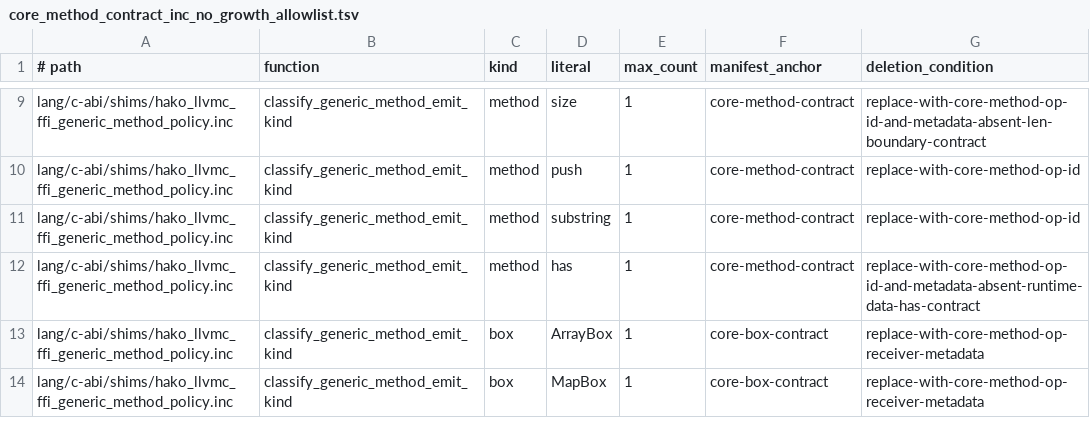
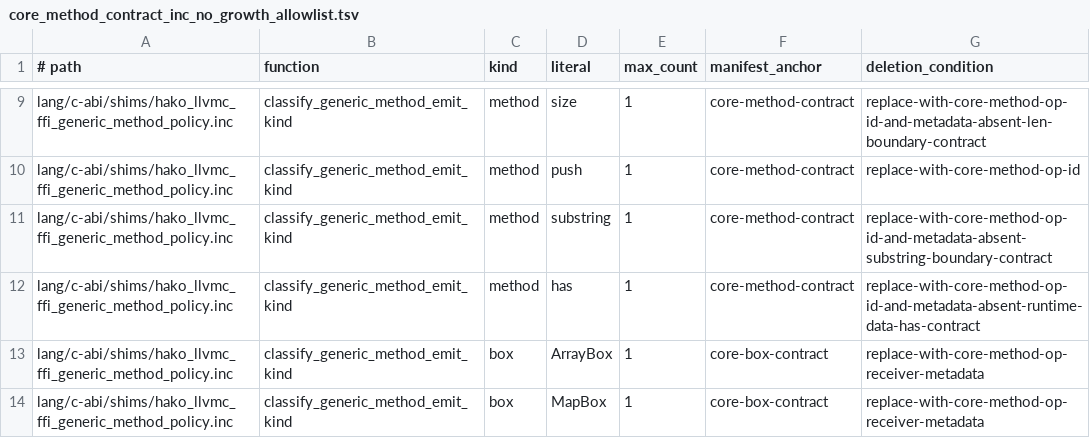
Before and after one commit to hakorune/hakorune, a TSV file: tools/checks/core_method_contract_inc_no_growth_allowlist.tsv, drawn as a sheet; only a part is shown, gaps mark what is left out.

Commit message:
docs: pin metadata-absent substring fallback contract

```diff
--- a/tools/checks/core_method_contract_inc_no_growth_allowlist.tsv
+++ b/tools/checks/core_method_contract_inc_no_growth_allowlist.tsv
@@ -10,3 +10,3 @@ lang/c-abi/shims/hako_llvmc_ffi_generic_method_policy.inc	classify_generic_metho
 lang/c-abi/shims/hako_llvmc_ffi_generic_method_policy.inc	classify_generic_method_emit_kind	method	push	1	core-method-contract	replace-with-core-method-op-id
-lang/c-abi/shims/hako_llvmc_ffi_generic_method_policy.inc	classify_generic_method_emit_kind	method	substring	1	core-method-contract	replace-with-core-method-op-id
+lang/c-abi/shims/hako_llvmc_ffi_generic_method_policy.inc	classify_generic_method_emit_kind	method	substring	1	core-method-contract	replace-with-core-method-op-id-and-metadata-absent-substring-boundary-contract
 lang/c-abi/shims/hako_llvmc_ffi_generic_method_policy.inc	classify_generic_method_emit_kind	method	has	1	core-method-contract	replace-with-core-method-op-id-and-metadata-absent-runtime-data-has-contract
```
Also changed, not shown: 7 other files.
